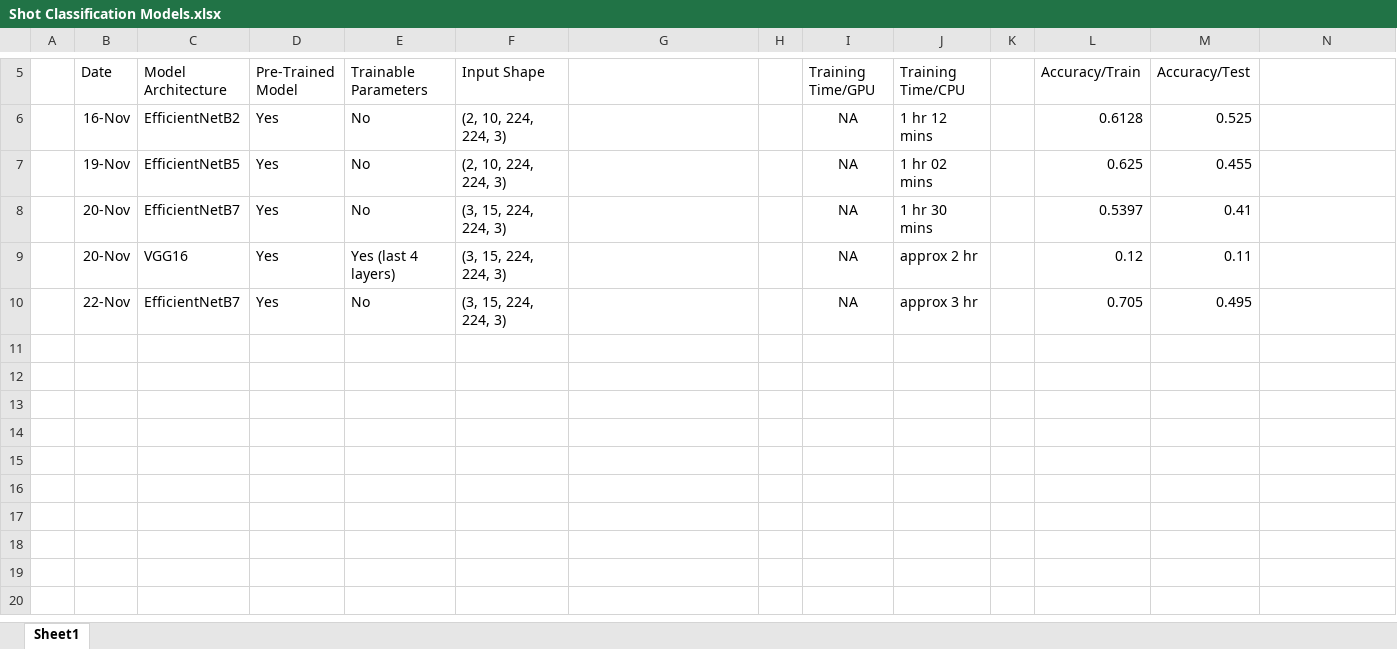
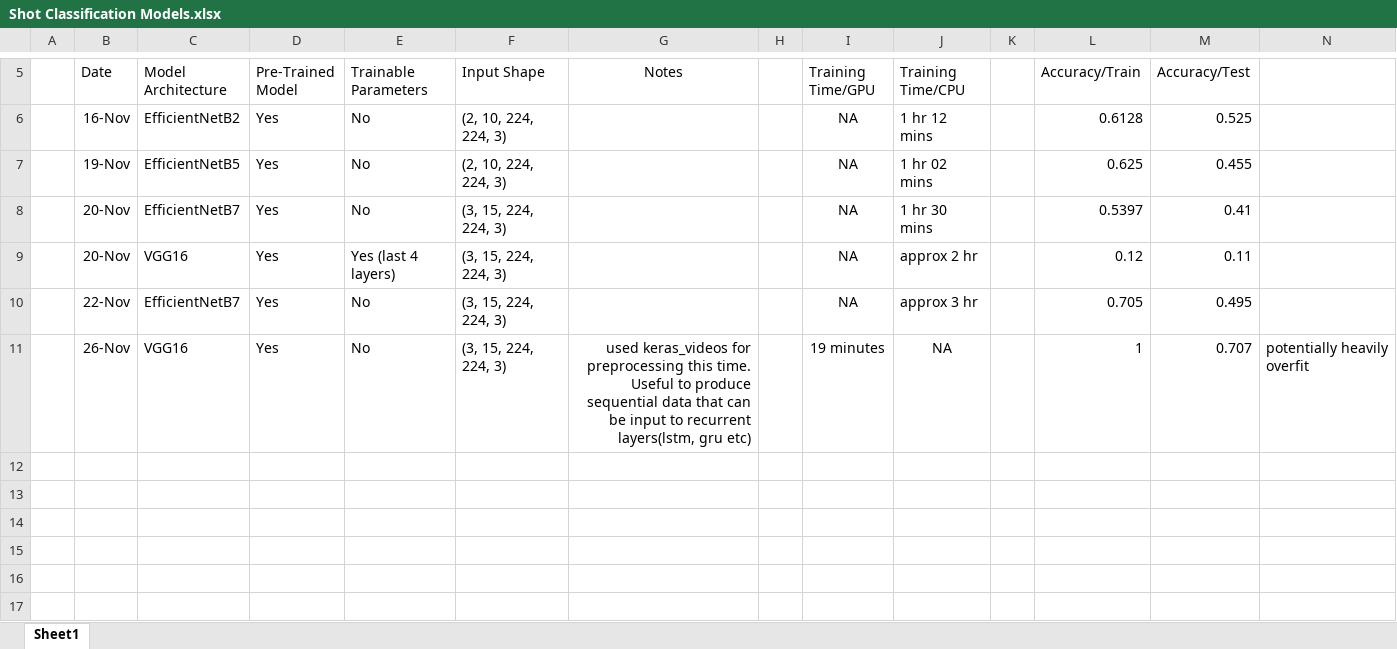
Before and after one commit to umairrkhn/ShotSense, an Excel workbook: Documentation/Shot Classification Results/Shot Classification Models.xlsx, sheet Sheet1, drawn as a sheet; only a part is shown, gaps mark what is left out; the shorter side is filled out with more unchanged rows; values as stored, in another font and other column widths than the file's, no borders; rows hold the shown columns only; the diff names each change by its address in the sheet, - before the commit and + after, or states it on an @@ line.

Commit message:
Update Classification Results

```diff
--- a/Documentation/Shot Classification Results/Shot Classification Models.xlsx (sheet Sheet1)
+++ b/Documentation/Shot Classification Results/Shot Classification Models.xlsx (sheet Sheet1)
-G5: (empty)
+G5: Notes
-row 11: (empty)
+row 11:  | 26-Nov | VGG16 | Yes | No | (3, 15, 224, 224, 3) | used keras_videos for preprocessing this time. Useful to produce sequential data that can be input to recurrent layers(lstm, gru etc) |  | 19 minutes | NA |  | 1 | 0.707 | potentially heavily overfit
```
